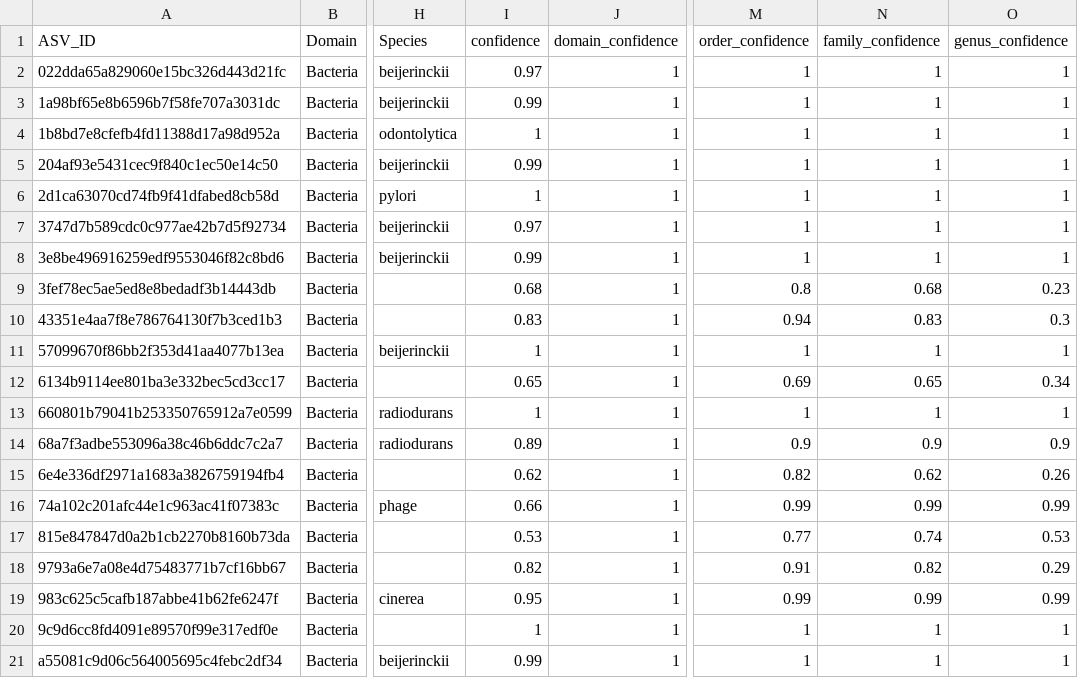
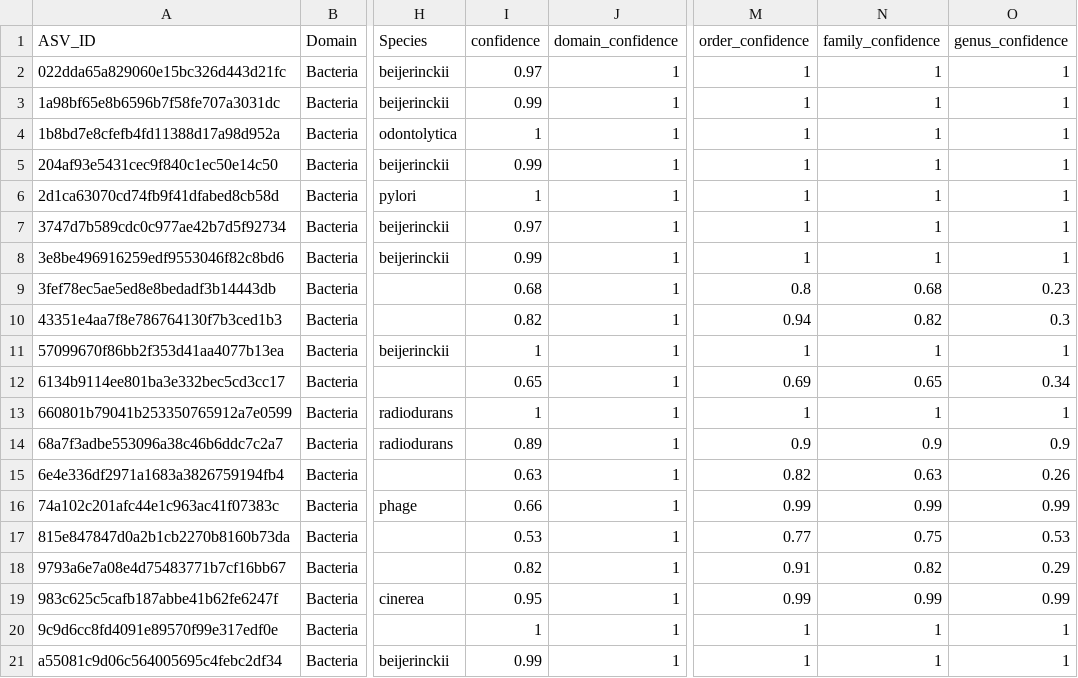
Before and after one commit to cmmr/gnoto, a TSV file: pipelines/ampliseq/selftest/v1v3/dada2/ASV_tax.user.tsv, drawn as a sheet; only a part is shown, gaps mark what is left out; the diff names each change by its address in the sheet, - before the commit and + after, or states it on an @@ line.

```diff
--- a/pipelines/ampliseq/selftest/v1v3/dada2/ASV_tax.user.tsv
+++ b/pipelines/ampliseq/selftest/v1v3/dada2/ASV_tax.user.tsv
-I10 (confidence): 0.83
+I10 (confidence): 0.82
-N10 (family_confidence): 0.83
+N10 (family_confidence): 0.82
-I15 (confidence): 0.62
+I15 (confidence): 0.63
-N15 (family_confidence): 0.62
+N15 (family_confidence): 0.63
-N17 (family_confidence): 0.74
+N17 (family_confidence): 0.75
```
Also changed, not shown: pipelines/ampliseq/selftest/v1v3/dada2/ASV_tax_species.user.tsv, pipelines/ampliseq/selftest/v5v6/dada2/ASV_tax.user.tsv, 7 other files.
